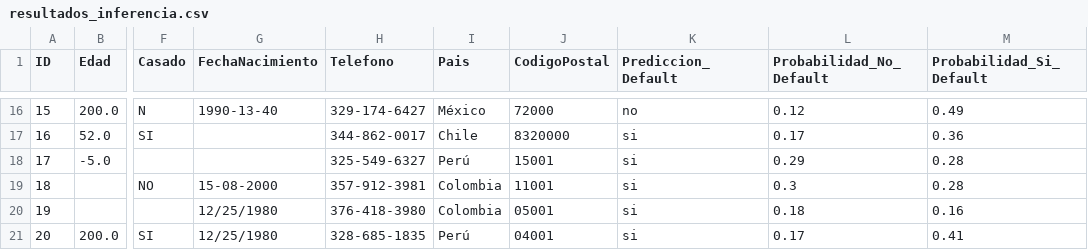
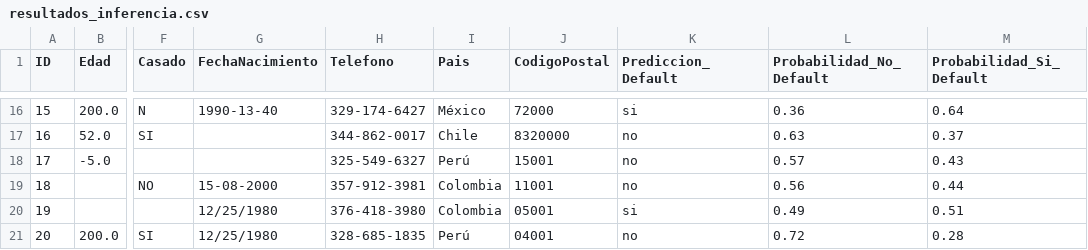
Before and after one commit to Abornachera/MLOps, a CSV file: Primer-Parcial/resultados_inferencia.csv, drawn as a sheet; only a part is shown, gaps mark what is left out; the diff covers the shown part only; the diff names each change by its address in the sheet, - before the commit and + after, or states it on an @@ line.

```diff
--- a/Primer-Parcial/resultados_inferencia.csv
+++ b/Primer-Parcial/resultados_inferencia.csv
-K16 (Prediccion_Default): no
+K16 (Prediccion_Default): si
-L16 (Probabilidad_No_Default): 0.12
+L16 (Probabilidad_No_Default): 0.36
-M16 (Probabilidad_Si_Default): 0.49
+M16 (Probabilidad_Si_Default): 0.64
-K17:K19 (Prediccion_Default): si
+K17:K19 (Prediccion_Default): no
-L17 (Probabilidad_No_Default): 0.17
+L17 (Probabilidad_No_Default): 0.63
-M17 (Probabilidad_Si_Default): 0.36
+M17 (Probabilidad_Si_Default): 0.37
-L18 (Probabilidad_No_Default): 0.29
+L18 (Probabilidad_No_Default): 0.57
-M18 (Probabilidad_Si_Default): 0.28
+M18 (Probabilidad_Si_Default): 0.43
-L19 (Probabilidad_No_Default): 0.3
+L19 (Probabilidad_No_Default): 0.56
-M19 (Probabilidad_Si_Default): 0.28
+M19 (Probabilidad_Si_Default): 0.44
-L20 (Probabilidad_No_Default): 0.18
+L20 (Probabilidad_No_Default): 0.49
-M20 (Probabilidad_Si_Default): 0.16
+M20 (Probabilidad_Si_Default): 0.51
-K21 (Prediccion_Default): si
+K21 (Prediccion_Default): no
-L21 (Probabilidad_No_Default): 0.17
+L21 (Probabilidad_No_Default): 0.72
-M21 (Probabilidad_Si_Default): 0.41
+M21 (Probabilidad_Si_Default): 0.28
```
Also changed, not shown: 34 edited cells elsewhere in this file, Primer-Parcial/comparacion_completa_modelos.csv, Primer-Parcial/feature_importances_random_forest.csv, 2 other files.
